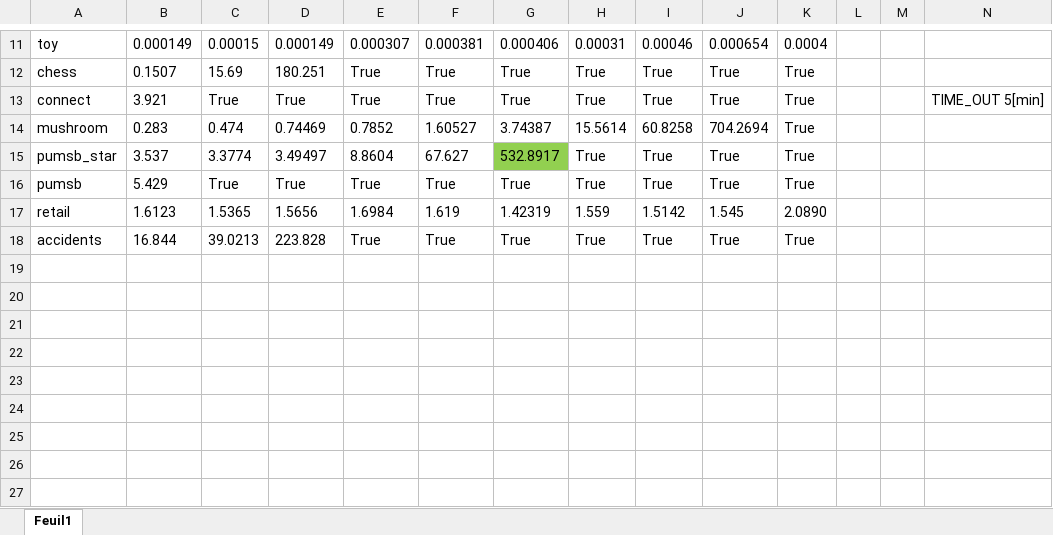
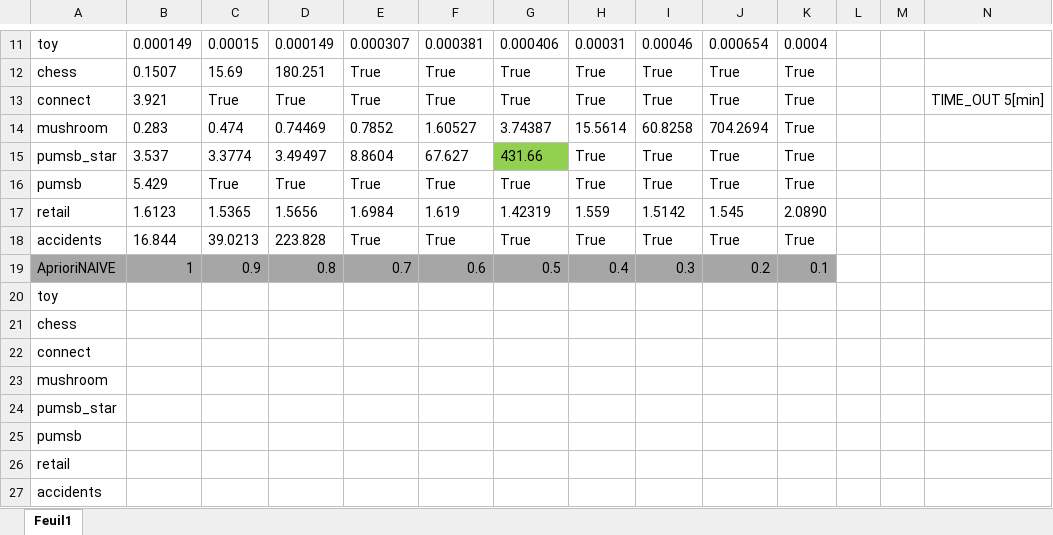
Before and after one commit to louisna/LINGI2364-MiningPattern, an Excel workbook: Project1-Apriori/Perf.xlsx, sheet Feuil1, drawn as a sheet; only a part is shown, gaps mark what is left out; values as stored, in another font and other column widths than the file's, no borders; the diff names each change by its address in the sheet, - before the commit and + after, or states it on an @@ line.

Commit message:
update perf

```diff
--- a/Project1-Apriori/Perf.xlsx (sheet Feuil1)
+++ b/Project1-Apriori/Perf.xlsx (sheet Feuil1)
-G15: 532.8917
+G15: 431.66
+row 19: AprioriNAIVE | 1 | 0.9 | 0.8 | 0.7 | 0.6 | 0.5 | 0.4 | 0.3 | 0.2 | 0.1
+row 20: toy
+row 21: chess
+row 22: connect
+row 23: mushroom
+row 24: pumsb_star
+row 25: pumsb
+row 26: retail
+row 27: accidents
```
